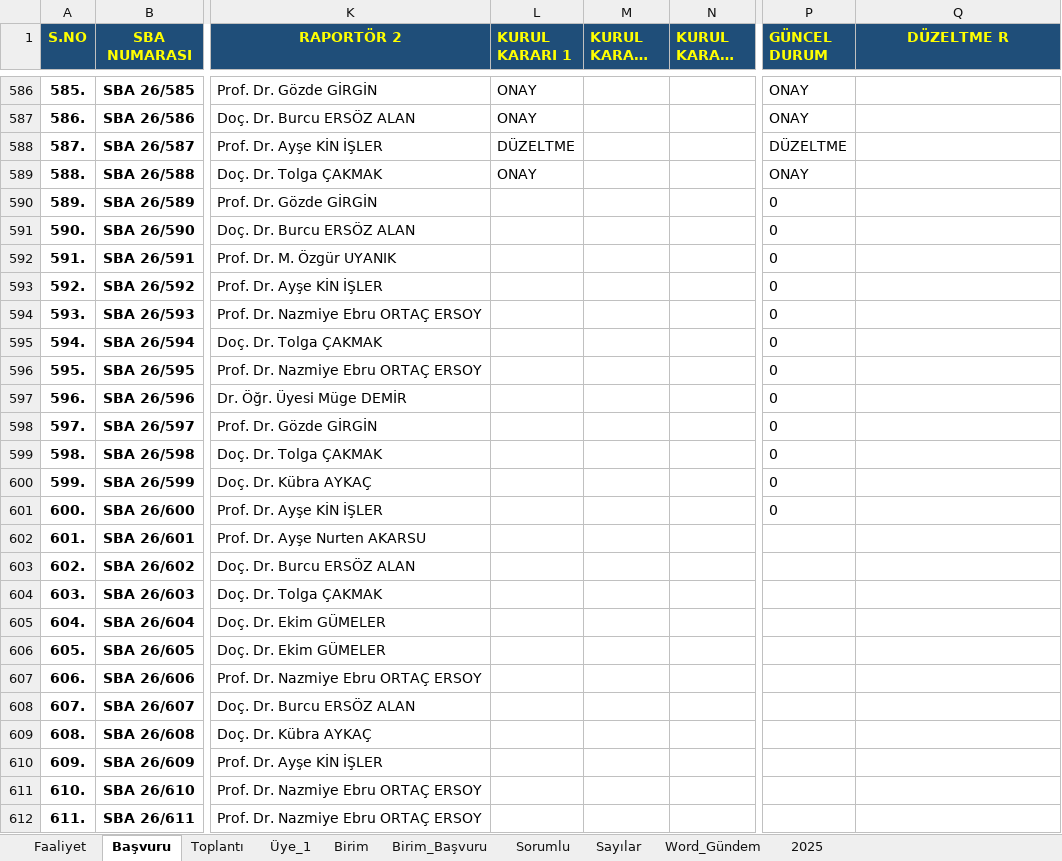
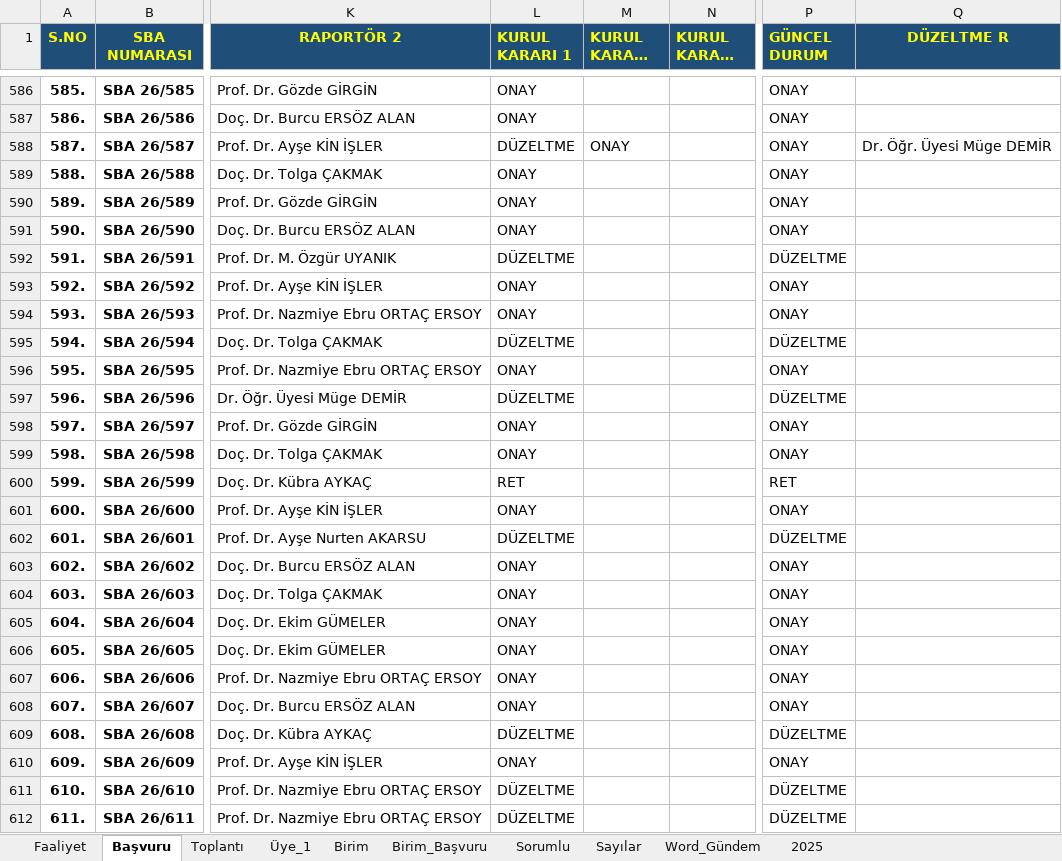
Before and after one commit to MahsuniTurkatar/sba-analiz, an Excel workbook: 2026_SBA.xlsx, sheet Başvuru, drawn as a sheet; only a part is shown, gaps mark what is left out; long unchanged cells end in …; values as stored, in another font and other column widths than the file's, no borders; conditional formats not drawn; the diff covers the shown part only; the diff names each change by its address in the sheet, - before the commit and + after, or states it on an @@ line.

```diff
--- a/2026_SBA.xlsx (sheet Başvuru)
+++ b/2026_SBA.xlsx (sheet Başvuru)
-M588 (KURUL KARARI 2): (empty)
+M588 (KURUL KARARI 2): ONAY
-P588 (GÜNCEL DURUM): DÜZELTME
+P588 (GÜNCEL DURUM): ONAY
-Q588 (DÜZELTME R): (empty)
+Q588 (DÜZELTME R): Dr. Öğr. Üyesi Müge DEMİR
-L590:L591 (KURUL KARARI 1): (empty)
+L590:L591 (KURUL KARARI 1): ONAY
-P590:P591 (GÜNCEL DURUM): 0
+P590:P591 (GÜNCEL DURUM): ONAY
-L592 (KURUL KARARI 1): (empty)
+L592 (KURUL KARARI 1): DÜZELTME
-P592 (GÜNCEL DURUM): 0
+P592 (GÜNCEL DURUM): DÜZELTME
-L593:L594 (KURUL KARARI 1): (empty)
+L593:L594 (KURUL KARARI 1): ONAY
-P593:P594 (GÜNCEL DURUM): 0
+P593:P594 (GÜNCEL DURUM): ONAY
-L595 (KURUL KARARI 1): (empty)
+L595 (KURUL KARARI 1): DÜZELTME
-P595 (GÜNCEL DURUM): 0
+P595 (GÜNCEL DURUM): DÜZELTME
-L596 (KURUL KARARI 1): (empty)
+L596 (KURUL KARARI 1): ONAY
-P596 (GÜNCEL DURUM): 0
+P596 (GÜNCEL DURUM): ONAY
-L597 (KURUL KARARI 1): (empty)
+L597 (KURUL KARARI 1): DÜZELTME
-P597 (GÜNCEL DURUM): 0
+P597 (GÜNCEL DURUM): DÜZELTME
-L598:L599 (KURUL KARARI 1): (empty)
+L598:L599 (KURUL KARARI 1): ONAY
-P598:P599 (GÜNCEL DURUM): 0
+P598:P599 (GÜNCEL DURUM): ONAY
-L600 (KURUL KARARI 1): (empty)
+L600 (KURUL KARARI 1): RET
-P600 (GÜNCEL DURUM): 0
+P600 (GÜNCEL DURUM): RET
-L601 (KURUL KARARI 1): (empty)
+L601 (KURUL KARARI 1): ONAY
-P601 (GÜNCEL DURUM): 0
+P601 (GÜNCEL DURUM): ONAY
-L602 (KURUL KARARI 1): (empty)
+L602 (KURUL KARARI 1): DÜZELTME
-P602 (GÜNCEL DURUM): (empty)
+P602 (GÜNCEL DURUM): DÜZELTME
-L603:L608 (KURUL KARARI 1): (empty)
+L603:L608 (KURUL KARARI 1): ONAY
-P603:P608 (GÜNCEL DURUM): (empty)
+P603:P608 (GÜNCEL DURUM): ONAY
-L609 (KURUL KARARI 1): (empty)
+L609 (KURUL KARARI 1): DÜZELTME
-P609 (GÜNCEL DURUM): (empty)
+P609 (GÜNCEL DURUM): DÜZELTME
-L610 (KURUL KARARI 1): (empty)
+L610 (KURUL KARARI 1): ONAY
-P610 (GÜNCEL DURUM): (empty)
+P610 (GÜNCEL DURUM): ONAY
-L611:L612 (KURUL KARARI 1): (empty)
+L611:L612 (KURUL KARARI 1): DÜZELTME
-P611:P612 (GÜNCEL DURUM): (empty)
+P611:P612 (GÜNCEL DURUM): DÜZELTME
```
Also changed, not shown: 155 edited cells elsewhere in this sheet, sheet Üye_1, sheet Birim, sheet Sorumlu, sheet Toplantı, sheet Faaliyet, sheet Birim_Başvuru, formulas that keep their value, hidden cells.
